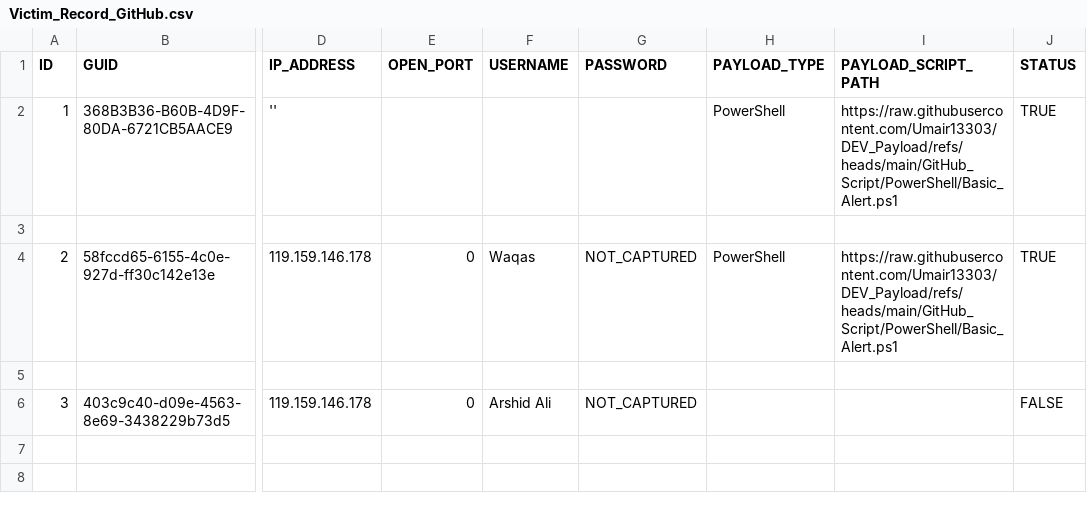
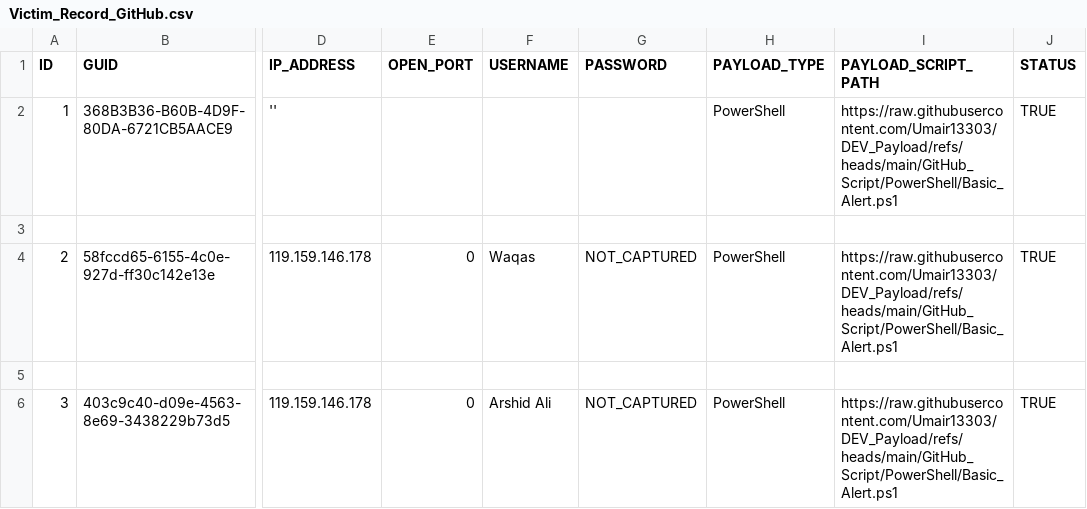
Before and after one commit to Umair13303/DEV_Payload, a CSV file: GitHub_Script/Excel/Victim_Record_GitHub.csv, drawn as a sheet; only a part is shown, gaps mark what is left out; the diff names each change by its address in the sheet, - before the commit and + after, or states it on an @@ line.

Commit message:
Update Victim_Record_GitHub.csv

```diff
--- a/GitHub_Script/Excel/Victim_Record_GitHub.csv
+++ b/GitHub_Script/Excel/Victim_Record_GitHub.csv
-H6 (PAYLOAD_TYPE): (empty)
+H6 (PAYLOAD_TYPE): PowerShell
-I6 (PAYLOAD_SCRIPT_PATH): (empty)
+I6 (PAYLOAD_SCRIPT_PATH): https://raw.githubusercontent.com/Umair13303/DEV_Payload/refs/heads/main/GitHub_Script/PowerShell/Basic_Alert.ps1
-J6 (STATUS): FALSE
+J6 (STATUS): TRUE
```
